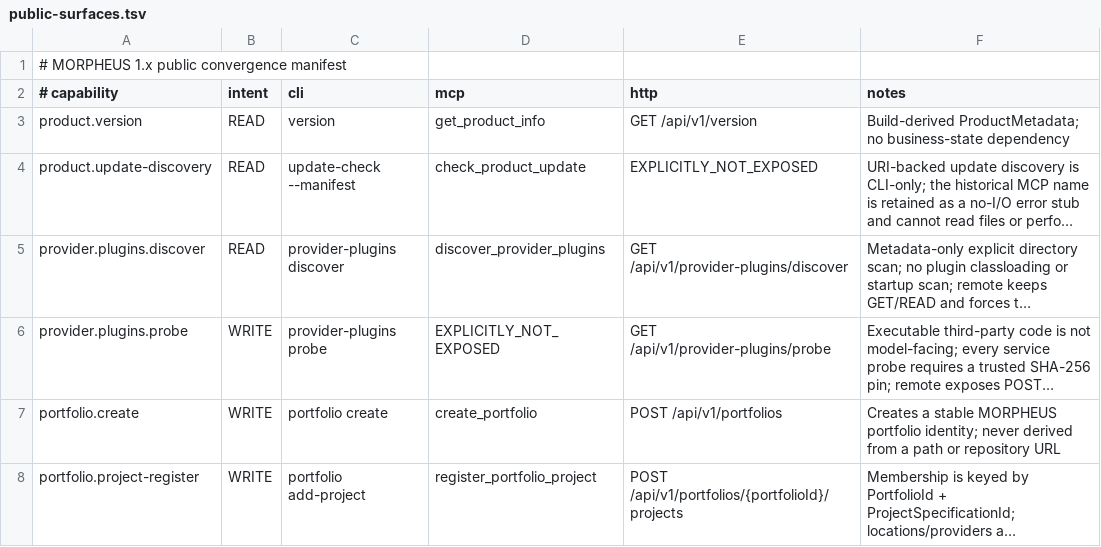
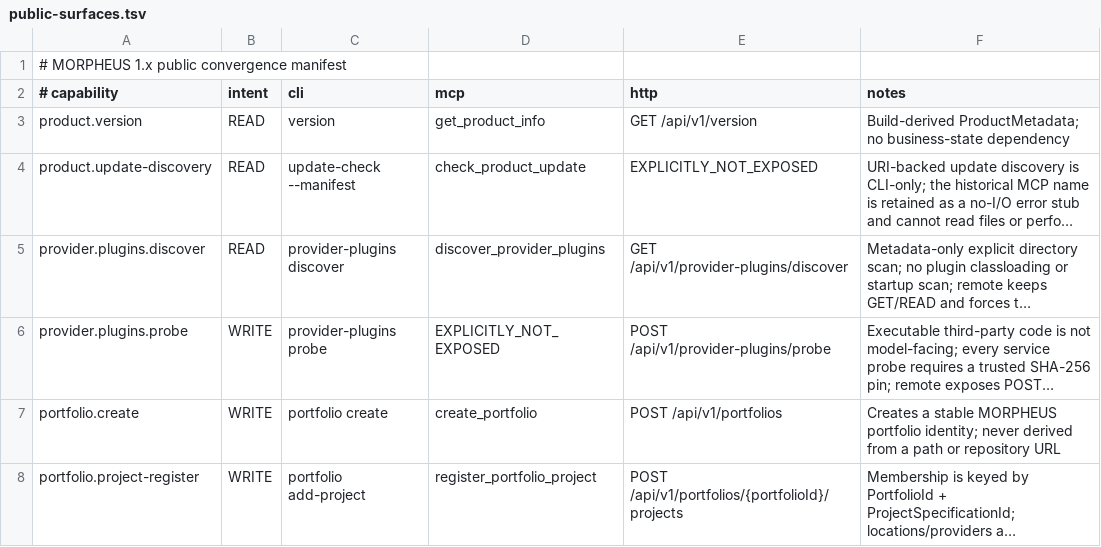
Before and after one commit to FTurleque/morpheus-engine, a TSV file: contracts/public-surfaces.tsv, drawn as a sheet; only a part is shown; long unchanged cells end in …; the diff names each change by its address in the sheet, - before the commit and + after, or states it on an @@ line.

Commit message:
docs: use POST for provider probe surface

```diff
--- a/contracts/public-surfaces.tsv
+++ b/contracts/public-surfaces.tsv
-E6 (http): GET /api/v1/provider-plugins/probe
+E6 (http): POST /api/v1/provider-plugins/probe
```
